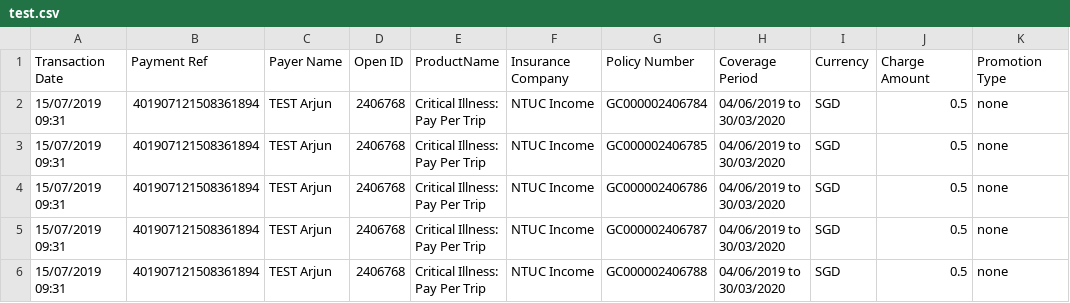
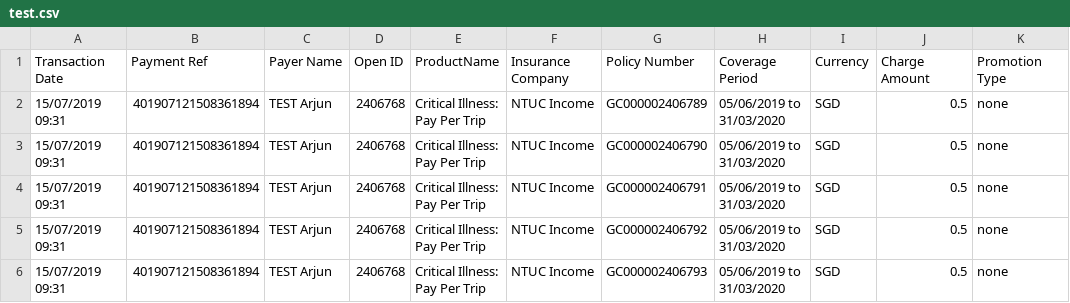
Before and after one commit to dorise1/test, a CSV file: test.csv, drawn as a sheet; only a part is shown; the diff names each change by its address in the sheet, - before the commit and + after, or states it on an @@ line.

Commit message:
Update test.csv

```diff
--- a/test.csv
+++ b/test.csv
-G2 (Policy Number): GC000002406784
+G2 (Policy Number): GC000002406789
-H2:H6 (Coverage Period): 04/06/2019 to 30/03/2020
+H2:H6 (Coverage Period): 05/06/2019 to 31/03/2020
-G3 (Policy Number): GC000002406785
+G3 (Policy Number): GC000002406790
-G4 (Policy Number): GC000002406786
+G4 (Policy Number): GC000002406791
-G5 (Policy Number): GC000002406787
+G5 (Policy Number): GC000002406792
-G6 (Policy Number): GC000002406788
+G6 (Policy Number): GC000002406793
```
